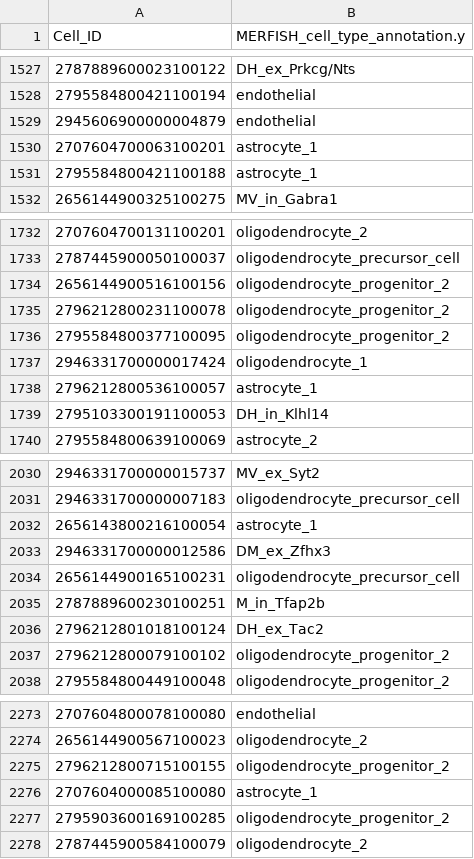
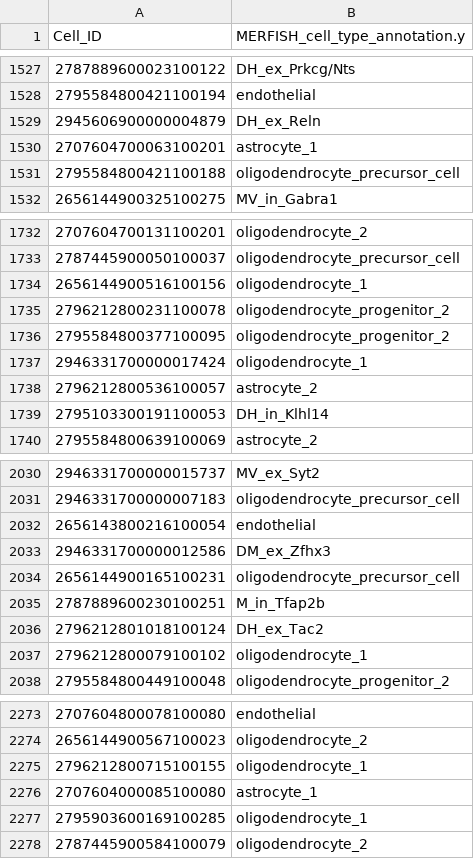
Before and after one commit to brittyscience/Hackathon-Summer-2026, a CSV file: prediction/prediction.csv, drawn as a sheet; only a part is shown, gaps mark what is left out; the diff covers the shown part only.

```diff
--- a/prediction/prediction.csv
+++ b/prediction/prediction.csv
@@ -1528,5 +1528,5 @@ Cell_ID,MERFISH_cell_type_annotation.y
 2795584800421100194,endothelial
-2945606900000004879,endothelial
+2945606900000004879,DH_ex_Reln
 2707604700063100201,astrocyte_1
-2795584800421100188,astrocyte_1
+2795584800421100188,oligodendrocyte_precursor_cell
 2656144900325100275,MV_in_Gabra1
@@ -1733,3 +1733,3 @@ Cell_ID,MERFISH_cell_type_annotation.y
 2787445900050100037,oligodendrocyte_precursor_cell
-2656144900516100156,oligodendrocyte_progenitor_2
+2656144900516100156,oligodendrocyte_1
 2796212800231100078,oligodendrocyte_progenitor_2
@@ -1737,3 +1737,3 @@ Cell_ID,MERFISH_cell_type_annotation.y
 2946331700000017424,oligodendrocyte_1
-2796212800536100057,astrocyte_1
+2796212800536100057,astrocyte_2
 2795103300191100053,DH_in_Klhl14
@@ -2031,3 +2031,3 @@ Cell_ID,MERFISH_cell_type_annotation.y
 2946331700000007183,oligodendrocyte_precursor_cell
-2656143800216100054,astrocyte_1
+2656143800216100054,endothelial
 2946331700000012586,DM_ex_Zfhx3
@@ -2036,3 +2036,3 @@ Cell_ID,MERFISH_cell_type_annotation.y
 2796212801018100124,DH_ex_Tac2
-2796212800079100102,oligodendrocyte_progenitor_2
+2796212800079100102,oligodendrocyte_1
 2795584800449100048,oligodendrocyte_progenitor_2
@@ -2274,5 +2274,5 @@ Cell_ID,MERFISH_cell_type_annotation.y
 2656144900567100023,oligodendrocyte_2
-2796212800715100155,oligodendrocyte_progenitor_2
+2796212800715100155,oligodendrocyte_1
 2707604000085100080,astrocyte_1
-2795903600169100285,oligodendrocyte_progenitor_2
+2795903600169100285,oligodendrocyte_1
 2787445900584100079,oligodendrocyte_2
```
Also changed, not shown: 125 edited cells elsewhere in this file, 1 other file.
